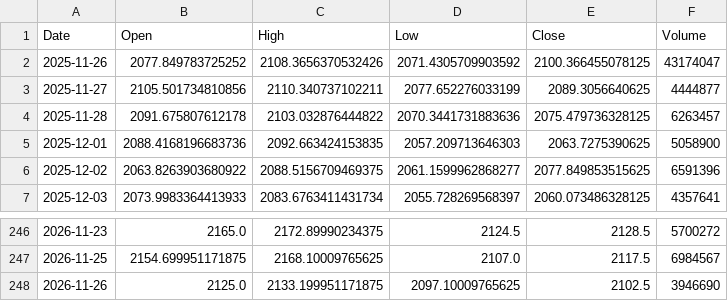
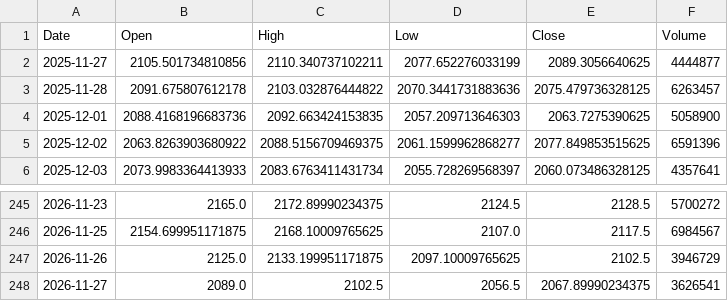
Before and after one commit to spkhirod112-oss/swing-scanner-india, a CSV file: data/BHARTIARTL_NS.csv, drawn as a sheet; only a part is shown, gaps mark what is left out.

```diff
--- a/data/BHARTIARTL_NS.csv
+++ b/data/BHARTIARTL_NS.csv
@@ -1,3 +1,2 @@
 Date,Open,High,Low,Close,Volume
-2025-11-26,2077.849783725252,2108.3656370532426,2071.4305709903592,2100.366455078125,43174047
 2025-11-27,2105.501734810856,2110.340737102211,2077.652276033199,2089.3056640625,4444877
@@ -247,2 +246,3 @@ Date,Open,High,Low,Close,Volume
 2026-11-25,2154.699951171875,2168.10009765625,2107.0,2117.5,6984567
-2026-11-26,2125.0,2133.199951171875,2097.10009765625,2102.5,3946690
+2026-11-26,2125.0,2133.199951171875,2097.10009765625,2102.5,3946729
+2026-11-27,2089.0,2102.5,2056.5,2067.89990234375,3626541
```
Also changed, not shown: data/HCLTECH_NS.csv, data/LT_NS.csv, 28 other files.
